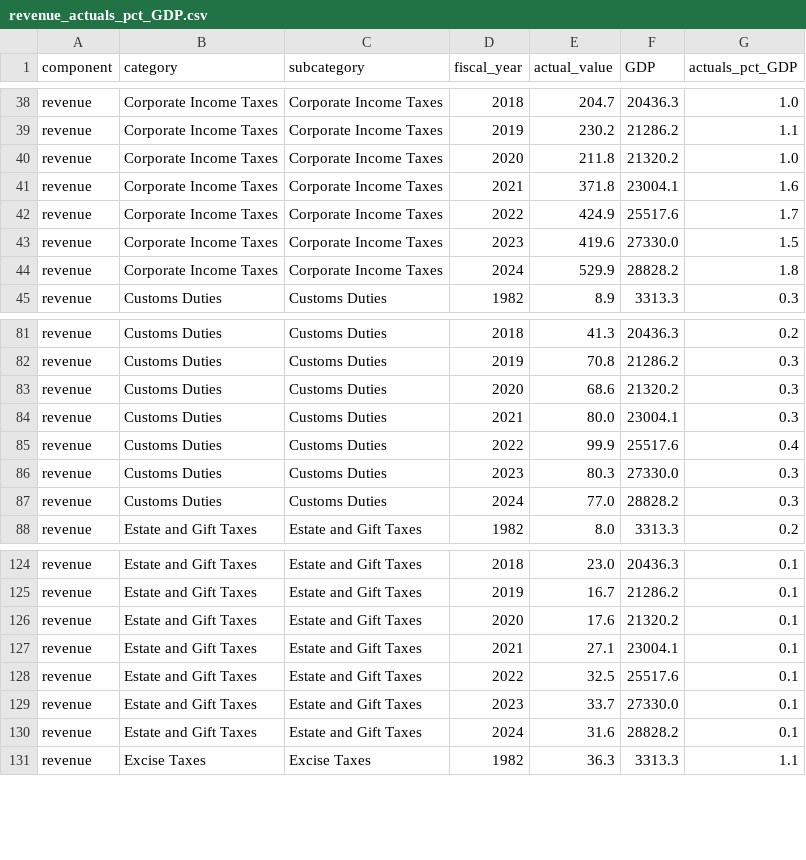
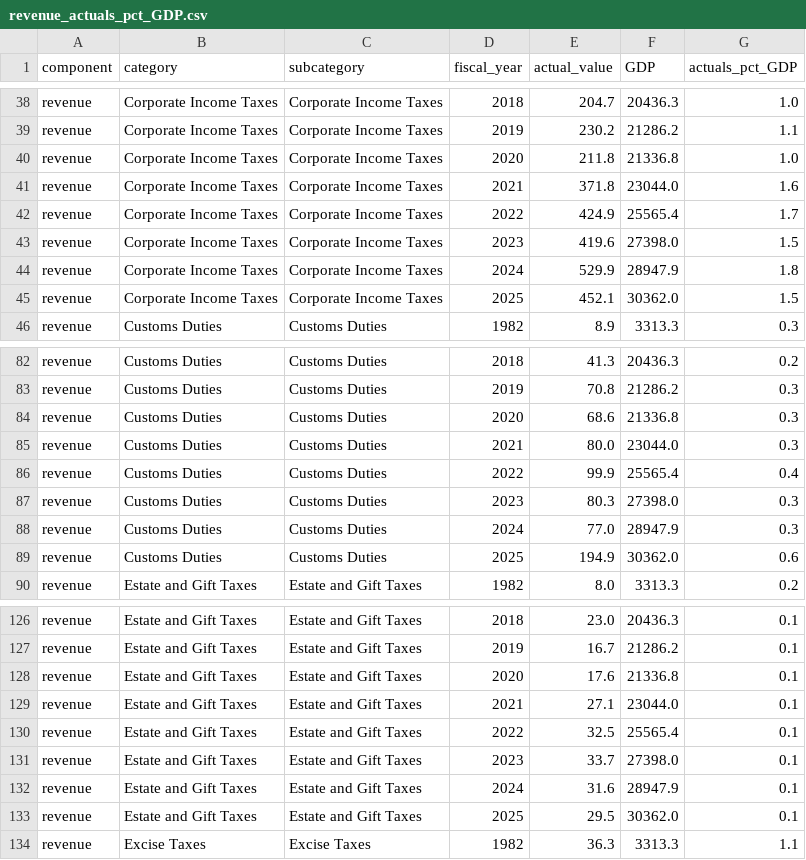
Before and after one commit to US-CBO/eval-projections, a CSV file: output_data/revenue_actuals_pct_GDP.csv, drawn as a sheet; only a part is shown, gaps mark what is left out; the diff covers the shown part only.

```diff
--- a/output_data/revenue_actuals_pct_GDP.csv
+++ b/output_data/revenue_actuals_pct_GDP.csv
@@ -39,7 +39,8 @@ revenue,Corporate Income Taxes,Corporate Income Taxes,2018,204.7,20436.3,1.0
 revenue,Corporate Income Taxes,Corporate Income Taxes,2019,230.2,21286.2,1.1
-revenue,Corporate Income Taxes,Corporate Income Taxes,2020,211.8,21320.2,1.0
-revenue,Corporate Income Taxes,Corporate Income Taxes,2021,371.8,23004.1,1.6
-revenue,Corporate Income Taxes,Corporate Income Taxes,2022,424.9,25517.6,1.7
-revenue,Corporate Income Taxes,Corporate Income Taxes,2023,419.6,27330.0,1.5
-revenue,Corporate Income Taxes,Corporate Income Taxes,2024,529.9,28828.2,1.8
+revenue,Corporate Income Taxes,Corporate Income Taxes,2020,211.8,21336.8,1.0
+revenue,Corporate Income Taxes,Corporate Income Taxes,2021,371.8,23044.0,1.6
+revenue,Corporate Income Taxes,Corporate Income Taxes,2022,424.9,25565.4,1.7
+revenue,Corporate Income Taxes,Corporate Income Taxes,2023,419.6,27398.0,1.5
+revenue,Corporate Income Taxes,Corporate Income Taxes,2024,529.9,28947.9,1.8
+revenue,Corporate Income Taxes,Corporate Income Taxes,2025,452.1,30362.0,1.5
 revenue,Customs Duties,Customs Duties,1982,8.9,3313.3,0.3
@@ -82,7 +83,8 @@ revenue,Customs Duties,Customs Duties,2018,41.3,20436.3,0.2
 revenue,Customs Duties,Customs Duties,2019,70.8,21286.2,0.3
-revenue,Customs Duties,Customs Duties,2020,68.6,21320.2,0.3
-revenue,Customs Duties,Customs Duties,2021,80.0,23004.1,0.3
-revenue,Customs Duties,Customs Duties,2022,99.9,25517.6,0.4
-revenue,Customs Duties,Customs Duties,2023,80.3,27330.0,0.3
-revenue,Customs Duties,Customs Duties,2024,77.0,28828.2,0.3
+revenue,Customs Duties,Customs Duties,2020,68.6,21336.8,0.3
+revenue,Customs Duties,Customs Duties,2021,80.0,23044.0,0.3
+revenue,Customs Duties,Customs Duties,2022,99.9,25565.4,0.4
+revenue,Customs Duties,Customs Duties,2023,80.3,27398.0,0.3
+revenue,Customs Duties,Customs Duties,2024,77.0,28947.9,0.3
+revenue,Customs Duties,Customs Duties,2025,194.9,30362.0,0.6
 revenue,Estate and Gift Taxes,Estate and Gift Taxes,1982,8.0,3313.3,0.2
@@ -125,7 +127,8 @@ revenue,Estate and Gift Taxes,Estate and Gift Taxes,2018,23.0,20436.3,0.1
 revenue,Estate and Gift Taxes,Estate and Gift Taxes,2019,16.7,21286.2,0.1
-revenue,Estate and Gift Taxes,Estate and Gift Taxes,2020,17.6,21320.2,0.1
-revenue,Estate and Gift Taxes,Estate and Gift Taxes,2021,27.1,23004.1,0.1
-revenue,Estate and Gift Taxes,Estate and Gift Taxes,2022,32.5,25517.6,0.1
-revenue,Estate and Gift Taxes,Estate and Gift Taxes,2023,33.7,27330.0,0.1
-revenue,Estate and Gift Taxes,Estate and Gift Taxes,2024,31.6,28828.2,0.1
+revenue,Estate and Gift Taxes,Estate and Gift Taxes,2020,17.6,21336.8,0.1
+revenue,Estate and Gift Taxes,Estate and Gift Taxes,2021,27.1,23044.0,0.1
+revenue,Estate and Gift Taxes,Estate and Gift Taxes,2022,32.5,25565.4,0.1
+revenue,Estate and Gift Taxes,Estate and Gift Taxes,2023,33.7,27398.0,0.1
+revenue,Estate and Gift Taxes,Estate and Gift Taxes,2024,31.6,28947.9,0.1
+revenue,Estate and Gift Taxes,Estate and Gift Taxes,2025,29.5,30362.0,0.1
 revenue,Excise Taxes,Excise Taxes,1982,36.3,3313.3,1.1
```
Also changed, not shown: 5 added rows and 29 edited cells elsewhere in this file, input_data/actuals.csv, output_data/debt_projection_errors.csv, 15 other files.
